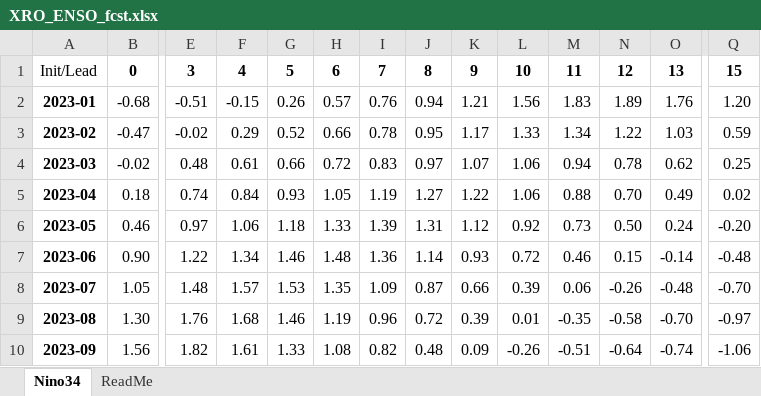
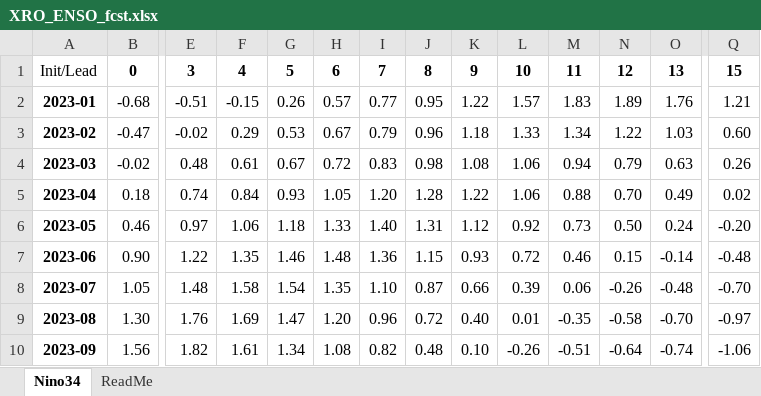
Before and after one commit to senclimate/sen_homepage, an Excel workbook: content/climate/XRO/XRO_ENSO_fcst.xlsx, sheet Nino34, drawn as a sheet; only a part is shown, gaps mark what is left out; values as stored, in another font and other column widths than the file's, no borders; the diff covers the shown part only; the diff names each change by its address in the sheet, - before the commit and + after, or states it on an @@ line.

```diff
--- a/content/climate/XRO/XRO_ENSO_fcst.xlsx (sheet Nino34)
+++ b/content/climate/XRO/XRO_ENSO_fcst.xlsx (sheet Nino34)
-I2: 0.76
+I2: 0.77
-J2: 0.94
+J2: 0.95
-K2: 1.21
+K2: 1.22
-L2: 1.56
+L2: 1.57
-Q2: 1.20
+Q2: 1.21
-G3: 0.52
+G3: 0.53
-H3: 0.66
+H3: 0.67
-I3: 0.78
+I3: 0.79
-J3: 0.95
+J3: 0.96
-K3: 1.17
+K3: 1.18
-Q3: 0.59
+Q3: 0.60
-G4: 0.66
+G4: 0.67
-J4: 0.97
+J4: 0.98
-K4: 1.07
+K4: 1.08
-N4: 0.78
+N4: 0.79
-O4: 0.62
+O4: 0.63
-Q4: 0.25
+Q4: 0.26
-I5: 1.19
+I5: 1.20
-J5: 1.27
+J5: 1.28
-I6: 1.39
+I6: 1.40
-F7: 1.34
+F7: 1.35
-J7: 1.14
+J7: 1.15
-F8: 1.57
+F8: 1.58
-G8: 1.53
+G8: 1.54
-I8: 1.09
+I8: 1.10
-F9: 1.68
+F9: 1.69
-G9: 1.46
+G9: 1.47
-H9: 1.19
+H9: 1.20
-K9: 0.39
+K9: 0.40
-G10: 1.33
+G10: 1.34
-K10: 0.09
+K10: 0.10
```
Also changed, not shown: 2 added rows, 1 removed row and 74 edited cells elsewhere in this sheet, 35 other files.
